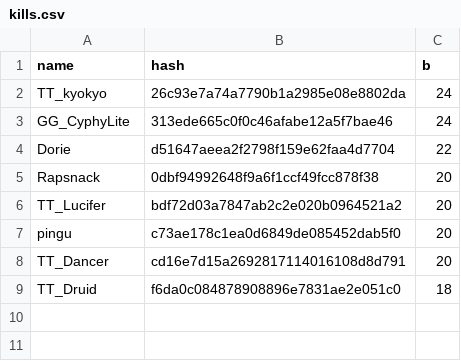
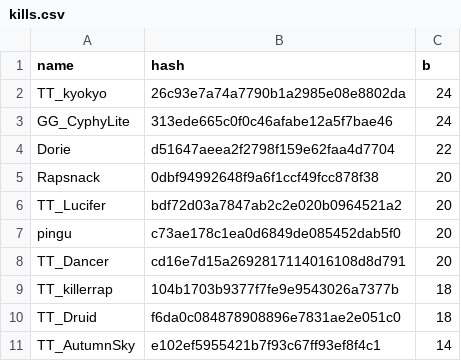
Before and after one commit to catalystblack/catalystblack.github.io, a CSV file: csv/slayer/kills.csv, drawn as a sheet; the diff names each change by its address in the sheet, - before the commit and + after, or states it on an @@ line.

```diff
--- a/csv/slayer/kills.csv
+++ b/csv/slayer/kills.csv
+row 9: TT_killerrap | 104b1703b9377f7fe9e9543026a7377b | 18
+row 11: TT_AutumnSky | e102ef5955421b7f93c67ff93ef8f4c1 | 14
```
Also changed, not shown: csv/data.csv, csv/slayer/assists.csv, 15 other files.
